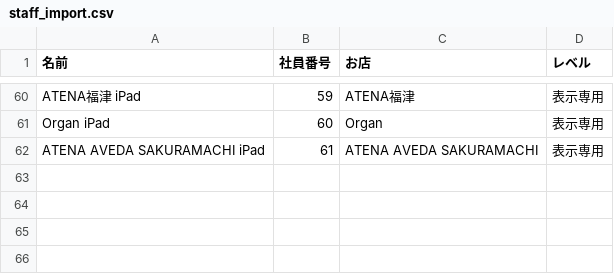
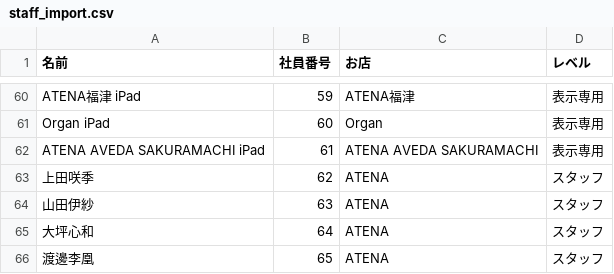
Before and after one commit to sn4k9ty5yd-ops/-, a CSV file: docs/staff_import.csv, drawn as a sheet; only a part is shown, gaps mark what is left out; the diff names each change by its address in the sheet, - before the commit and + after, or states it on an @@ line.

```diff
--- a/docs/staff_import.csv
+++ b/docs/staff_import.csv
+row 63: 上田咲季 | 62 | ATENA | スタッフ
+row 64: 山田伊紗 | 63 | ATENA | スタッフ
+row 65: 大坪心和 | 64 | ATENA | スタッフ
+row 66: 渡邊李凰 | 65 | ATENA | スタッフ
```
